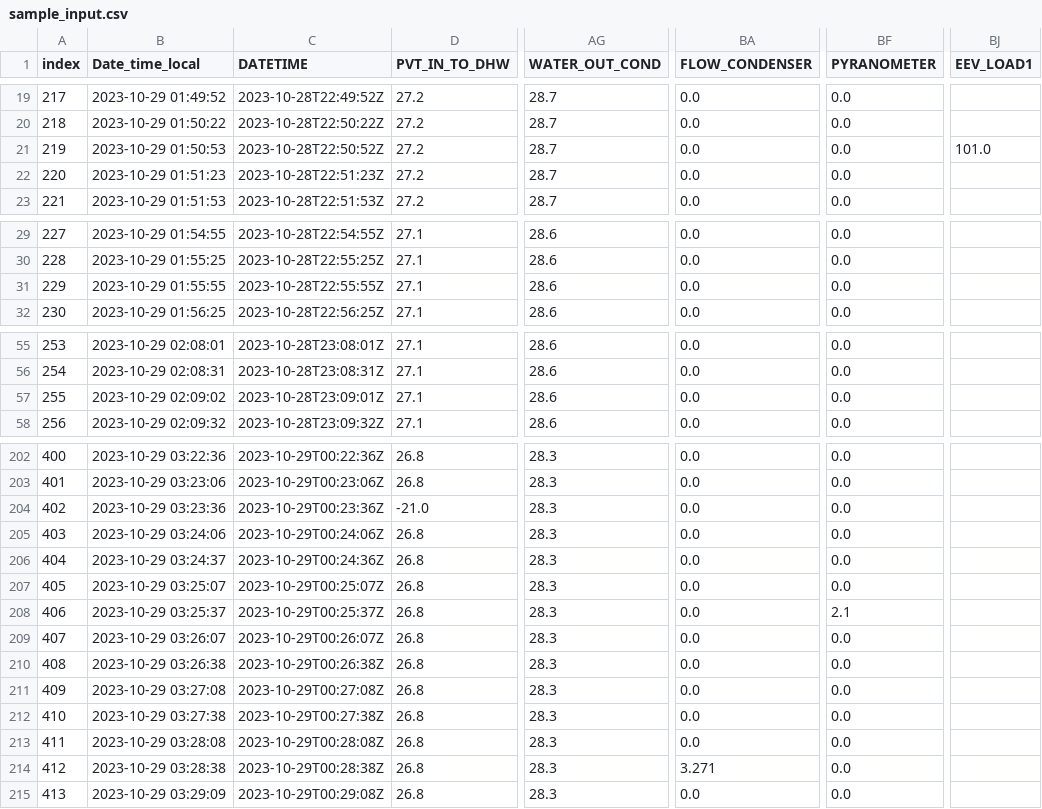
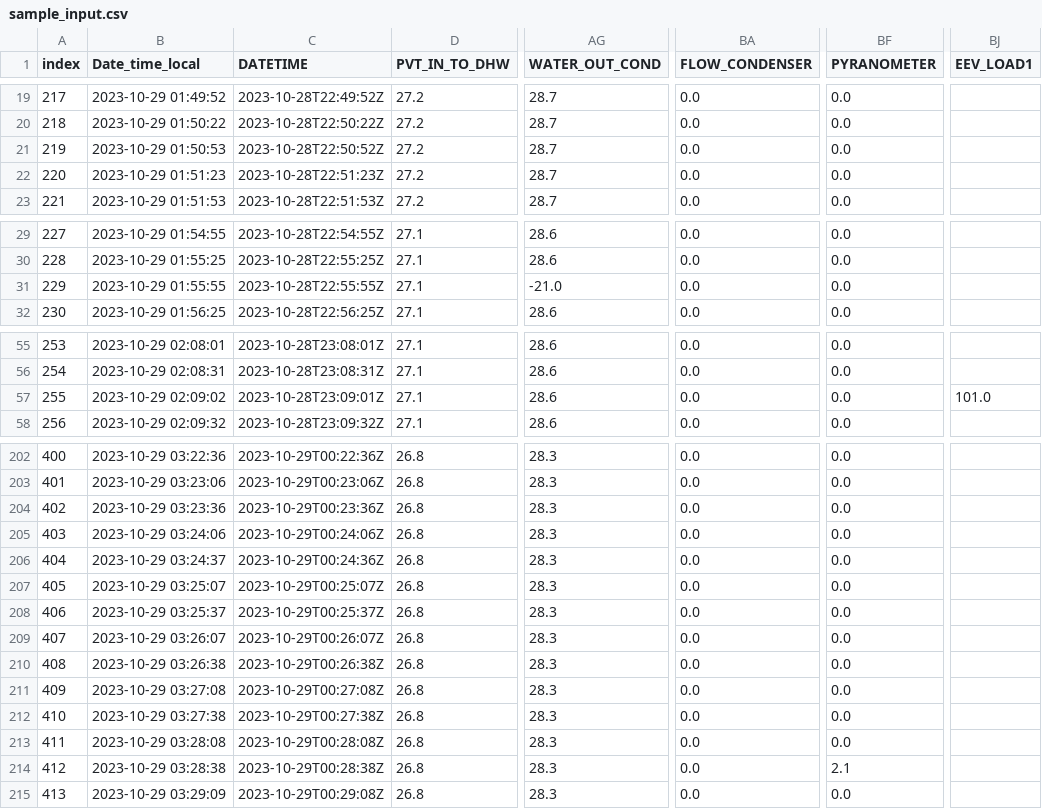
Before and after one commit to data-eng/navgreen, a CSV file: testcases/sample_data/sample_input.csv, drawn as a sheet; only a part is shown, gaps mark what is left out; the diff covers the shown part only; the diff names each change by its address in the sheet, - before the commit and + after, or states it on an @@ line.

```diff
--- a/testcases/sample_data/sample_input.csv
+++ b/testcases/sample_data/sample_input.csv
-BJ21 (EEV_LOAD1): 101.0
+BJ21 (EEV_LOAD1): (empty)
-AG31 (WATER_OUT_COND): 28.6
+AG31 (WATER_OUT_COND): -21.0
-BJ57 (EEV_LOAD1): (empty)
+BJ57 (EEV_LOAD1): 101.0
-D204 (PVT_IN_TO_DHW): -21.0
+D204 (PVT_IN_TO_DHW): 26.8
-BF208 (PYRANOMETER): 2.1
+BF208 (PYRANOMETER): 0.0
-BA214 (FLOW_CONDENSER): 3.271
+BA214 (FLOW_CONDENSER): 0.0
-BF214 (PYRANOMETER): 0.0
+BF214 (PYRANOMETER): 2.1
```
Also changed, not shown: 5 edited cells elsewhere in this file, testcases/sample_data/sample_output.csv, 3 other files.
